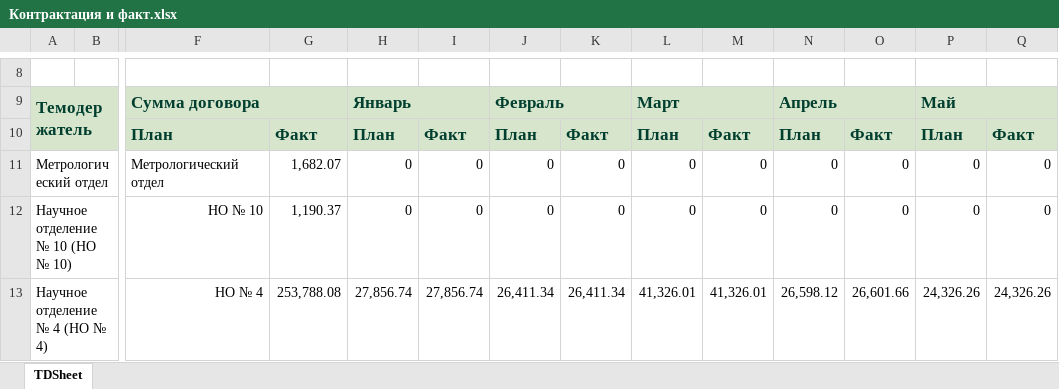
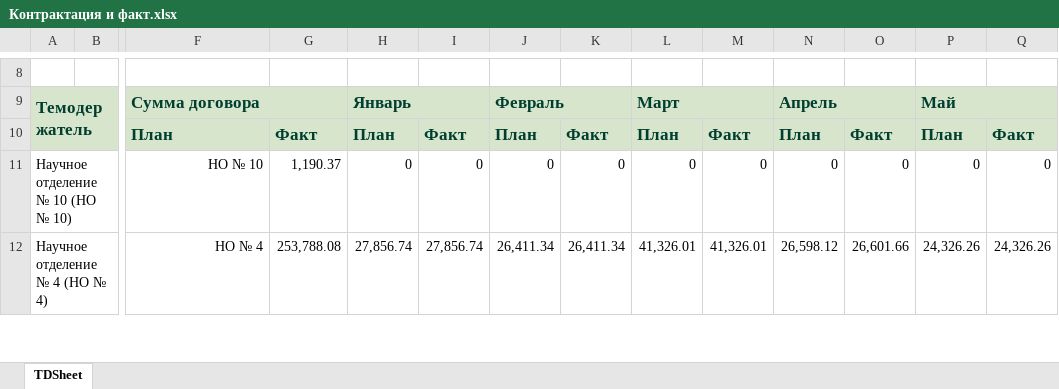
Before and after one commit to asrahmanov/PulsarDataAggregation, an Excel workbook: storage/app/contractAndFact/36/2022/Контрактация и факт.xlsx, sheet TDSheet, drawn as a sheet; only a part is shown, gaps mark what is left out; values as stored, in another font and other column widths than the file's, no borders; rows hold the shown columns only; the diff names each change by its address in the sheet, - before the commit and + after, or states it on an @@ line.

```diff
--- a/storage/app/contractAndFact/36/2022/Контрактация и факт.xlsx (sheet TDSheet)
+++ b/storage/app/contractAndFact/36/2022/Контрактация и факт.xlsx (sheet TDSheet)
-row 11: Метрологический отдел |  | Метрологический отдел | 1,682.07 | 0 | 0 | 0 | 0 | 0 | 0 | 0 | 0 | 0 | 0
```
Also changed, not shown: storage/app/exp/36/2022/Форма по ожидаемой выручке.xlsx.
